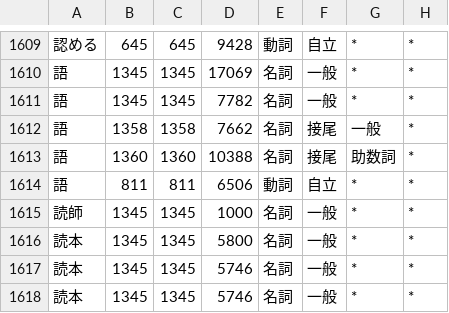
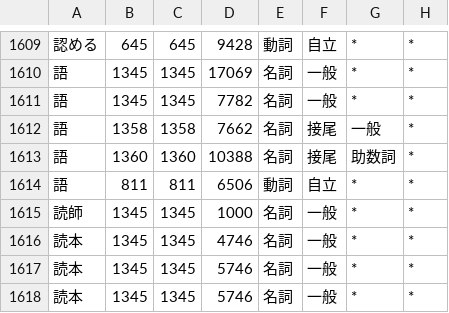
Before and after one commit to o24s/haqumei, a CSV file: haqumei/dictionary/heteronyms.csv, drawn as a sheet; only a part is shown, gaps mark what is left out; the diff names each change by its address in the sheet, - before the commit and + after, or states it on an @@ line.

Commit message:
fix(dictionary): 収集データから書誌に関するエントリを 6 件直す
エントリが無くて分割に負けていたもの。

  和英   -> カズヒデ  (名詞-固有名詞-人名 しか無かった。英文法 と対にする)
  過去問 -> カコトイ  (問 の 名詞-一般 は トイ しかない)
  英文法 -> エーブンホー (文法 のエントリはあるが 英文 + 法 に割れる)
  短答   -> タンコタエ

既定読みが実態と合っていなかったもの。収集データではどちらも対立する
用例が 1 件も無い。

  便覧   ビンラン -> ベンラン    (53 : 0)
  内分泌 ナイブンピツ -> ナイブンピ (13 : 0、モーラ数が減るので 3/6 -> 3/5)

読本 を トクホン にした修正 (798ab90) は撤回して上流の ドクホン に戻す。
現代の書名は ドクホン 86 : 0、戦前の文学は トクホン 56 : ドクホン 1 で
出典によって割れ、左文脈に手がかりが無い。上流が ドクホン を 1000 安く
していたのを、用例 1 件・対照なしで覆していた。

  収集データ 完全一致 87.4% -> 88.0%  誤読 5,415 -> 5,140
  jsut  誤り文 727 / PER 0.87% (変化なし)
  ROHAN 誤り文 533 -> 534 / KER 0.81% (読本 の 1 文)

```diff
--- a/haqumei/dictionary/heteronyms.csv
+++ b/haqumei/dictionary/heteronyms.csv
-D1616: 5800
+D1616: 4746
```
